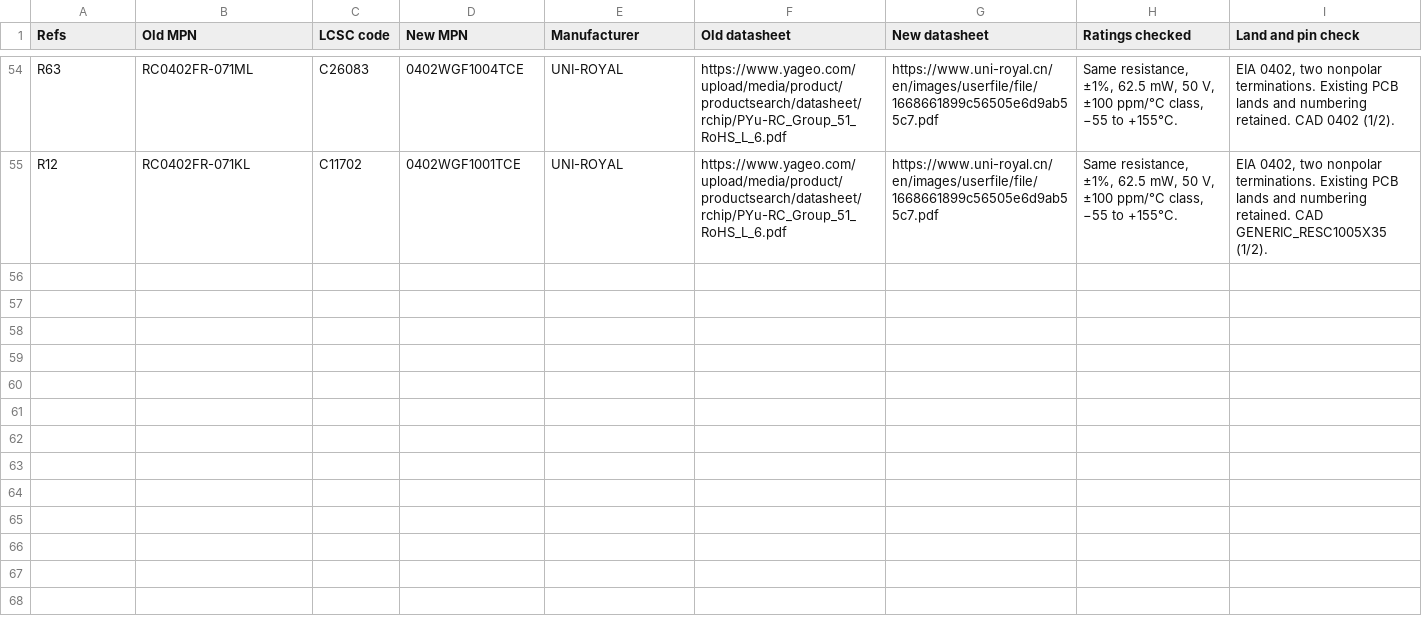
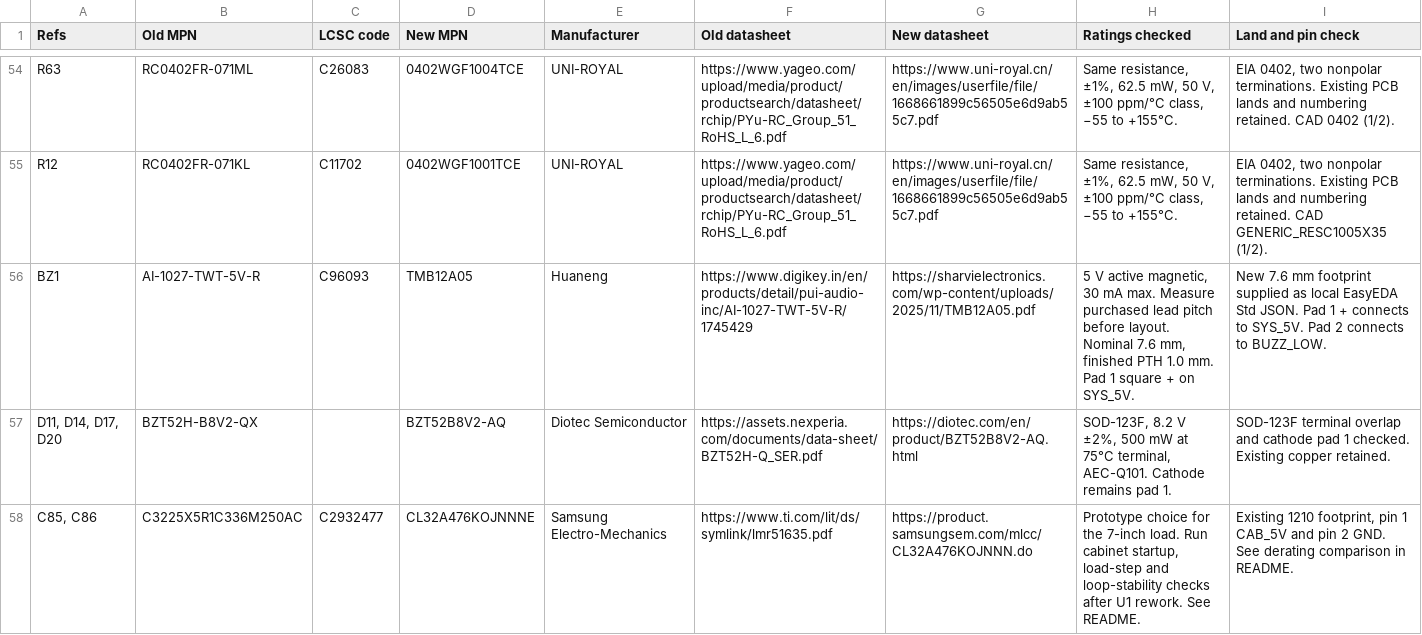
Before and after one commit to deepakbcg/playground, a CSV file: industrial-hmi-rev-n/tools/substitution-evidence.csv, drawn as a sheet; only a part is shown, gaps mark what is left out; the diff names each change by its address in the sheet, - before the commit and + after, or states it on an @@ line.

Commit message:
Update Rev N prototype parts and three-board purchase list

```diff
--- a/industrial-hmi-rev-n/tools/substitution-evidence.csv
+++ b/industrial-hmi-rev-n/tools/substitution-evidence.csv
+row 56: BZ1 | AI-1027-TWT-5V-R | C96093 | TMB12A05 | Huaneng | https://www.digikey.in/en/products/detail/pui-audio-inc/AI-1027-TWT-5V-R/1745429 | https://sharvielectronics.com/wp-content/uploads/2025/11/TMB12A05.pdf | 5 V active magnetic, 30 mA max. Measure purchased lead pitch before layout. Nominal 7.6 mm, finished PTH 1.0 mm. Pad 1 square + on SYS_5V. | New 7.6 mm footprint supplied as local EasyEDA Std JSON. Pad 1 + connects to SYS_5V. Pad 2 connects to BUZZ_LOW.
+row 57: D11, D14, D17, D20 | BZT52H-B8V2-QX |  | BZT52B8V2-AQ | Diotec Semiconductor | https://assets.nexperia.com/documents/data-sheet/BZT52H-Q_SER.pdf | https://diotec.com/en/product/BZT52B8V2-AQ.html | SOD-123F, 8.2 V ±2%, 500 mW at 75°C terminal, AEC-Q101. Cathode remains pad 1. | SOD-123F terminal overlap and cathode pad 1 checked. Existing copper retained.
+row 58: C85, C86 | C3225X5R1C336M250AC | C2932477 | CL32A476KOJNNNE | Samsung Electro-Mechanics | https://www.ti.com/lit/ds/symlink/lmr51635.pdf | https://product.samsungsem.com/mlcc/CL32A476KOJNNN.do | Prototype choice for the 7-inch load. Run cabinet startup, load-step and loop-stability checks after U1 rework. See README. | Existing 1210 footprint, pin 1 CAB_5V and pin 2 GND. See derating comparison in README.
```
Also changed, not shown: industrial-hmi-rev-n/Industrial-HMI-RevN-BOM-Cost-INR.csv, industrial-hmi-rev-n/Industrial-HMI-RevN-BOM.csv, 12 other files.
